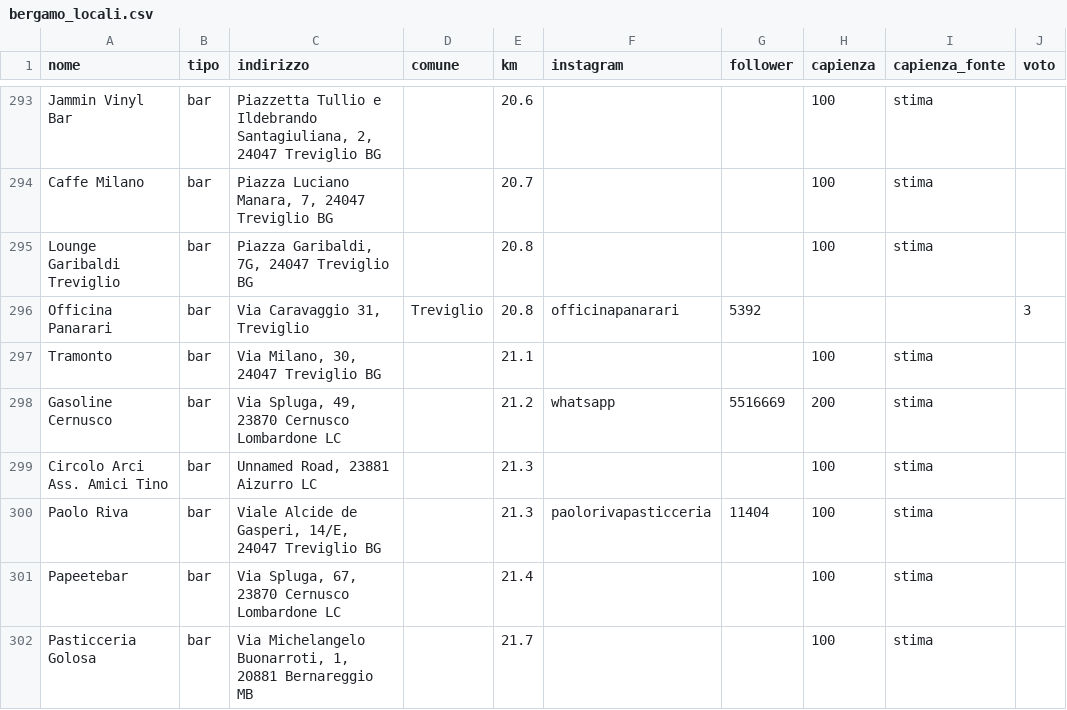
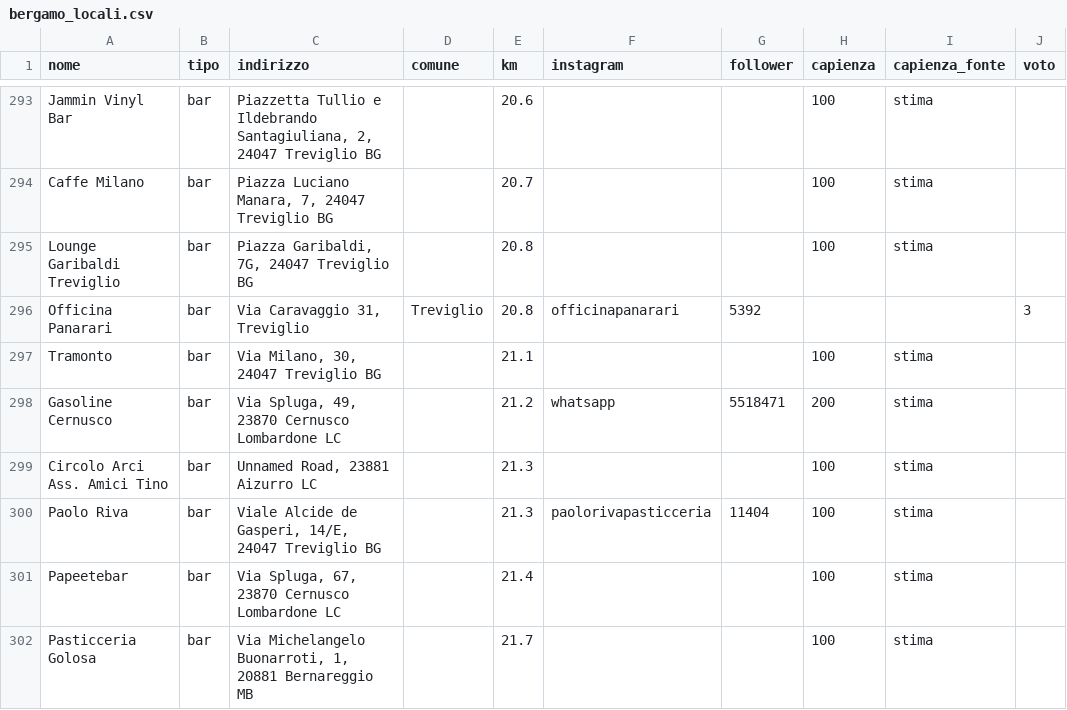
Before and after one commit to filipponoidevents-blip/bergamo-events, a CSV file: cities/bergamo/out/bergamo_locali.csv, drawn as a sheet; only a part is shown, gaps mark what is left out; the diff covers the shown part only; the diff names each change by its address in the sheet, - before the commit and + after, or states it on an @@ line.

```diff
--- a/cities/bergamo/out/bergamo_locali.csv
+++ b/cities/bergamo/out/bergamo_locali.csv
-G298 (follower): 5516669
+G298 (follower): 5518471
```
Also changed, not shown: 11 edited cells elsewhere in this file, cities/bergamo/out/bergamo_eventi.csv, cities/bergamo/out/bergamo_profili.csv, 16 other files.
